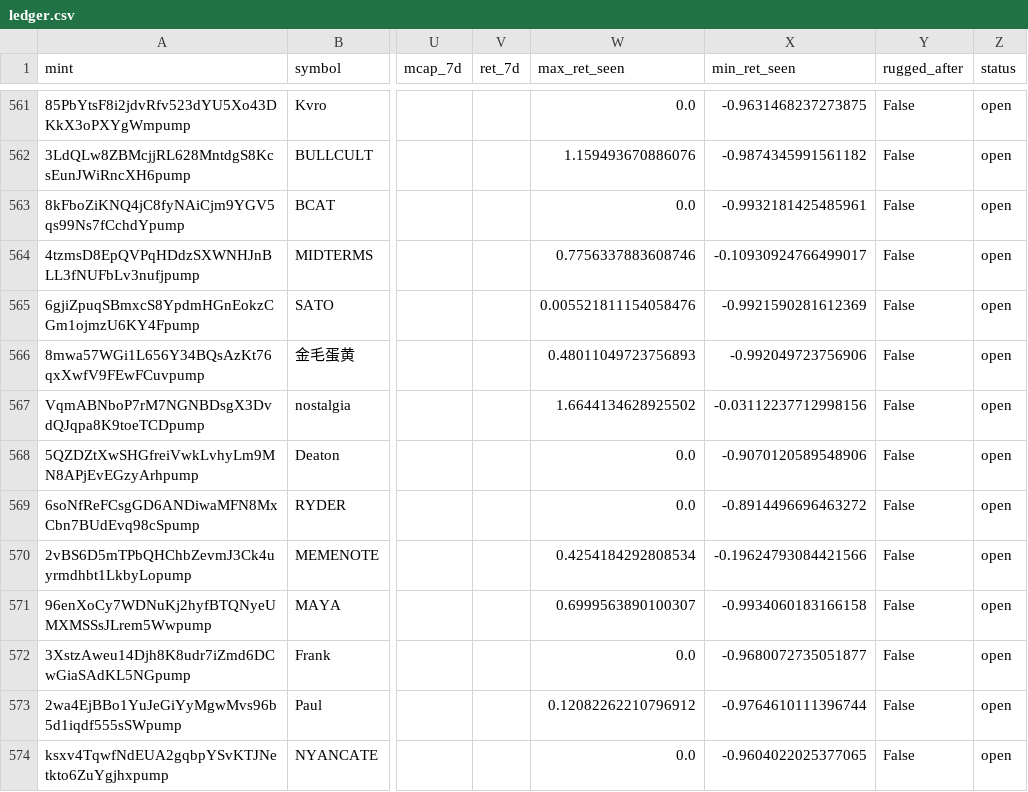
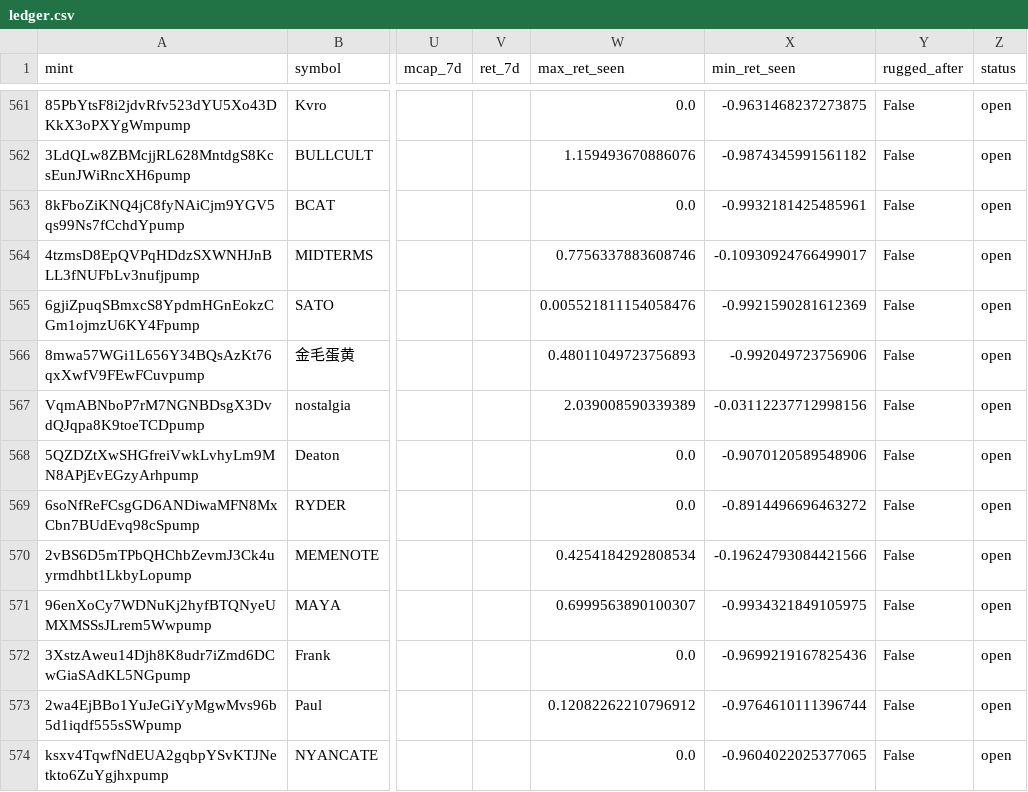
Before and after one commit to yousefjan2007-crypto/solana_screener, a CSV file: data/ledger.csv, drawn as a sheet; only a part is shown, gaps mark what is left out; the diff covers the shown part only; the diff names each change by its address in the sheet, - before the commit and + after, or states it on an @@ line.

```diff
--- a/data/ledger.csv
+++ b/data/ledger.csv
-W567 (max_ret_seen): 1.6644134628925502
+W567 (max_ret_seen): 2.039008590339389
-X571 (min_ret_seen): -0.9934060183166158
+X571 (min_ret_seen): -0.9934321849105975
-X572 (min_ret_seen): -0.9680072735051877
+X572 (min_ret_seen): -0.9699219167825436
```
Also changed, not shown: 21 edited cells elsewhere in this file, 2 other files.
